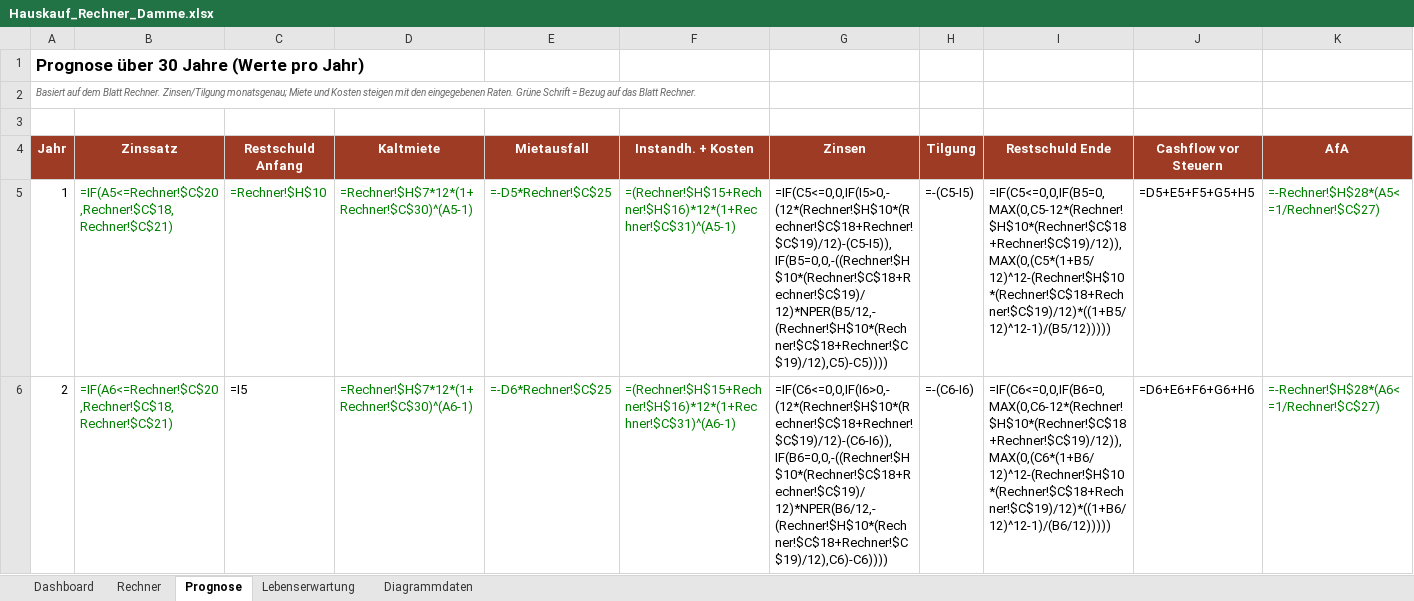
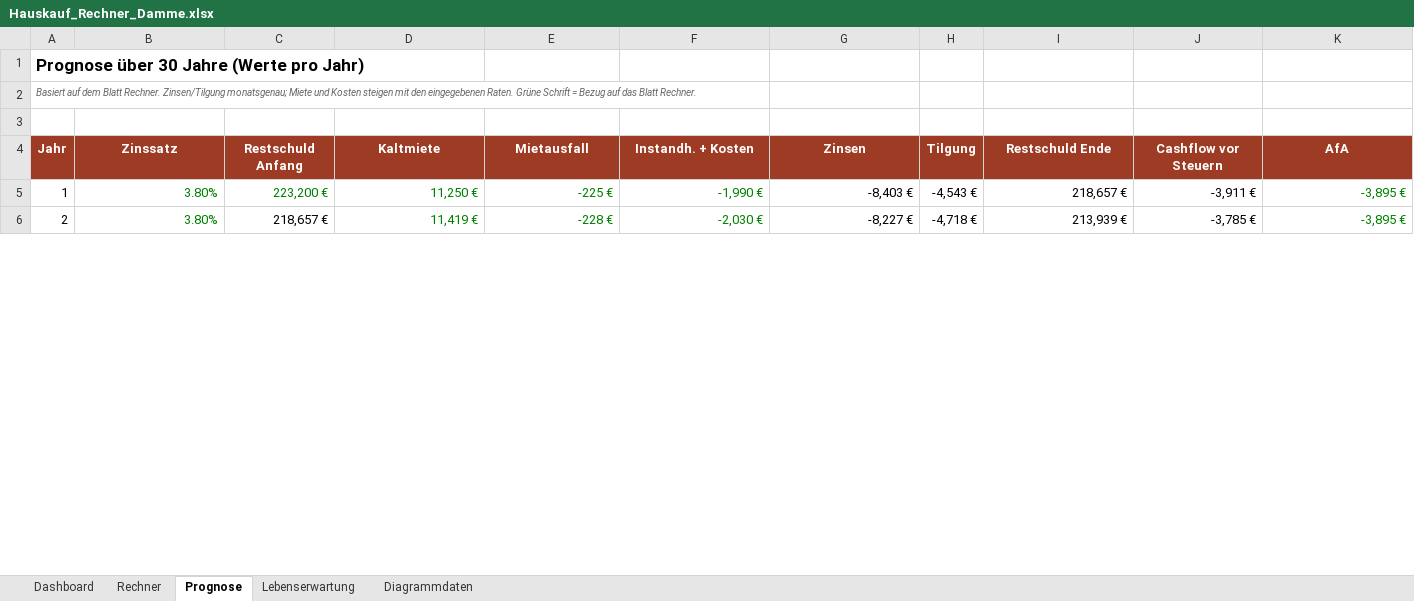
Before and after one commit to lucamuga/lugamuga, an Excel workbook: immobilien/Hauskauf_Rechner_Damme.xlsx, sheet Prognose, drawn as a sheet; only a part is shown; values as stored, in another font and other column widths than the file's, no borders; formulas without a stored value are shown as written; conditional formats not drawn; the diff covers the shown part only; the diff names each change by its address in the sheet, - before the commit and + after, or states it on an @@ line.

```diff
--- a/immobilien/Hauskauf_Rechner_Damme.xlsx (sheet Prognose)
+++ b/immobilien/Hauskauf_Rechner_Damme.xlsx (sheet Prognose)
-B5 (Zinssatz): =IF(A5<=Rechner!$C$20,Rechner!$C$18,Rechner!$C$21)
+B5 (Zinssatz): 3.80%
-C5 (Restschuld Anfang): =Rechner!$H$10
+C5 (Restschuld Anfang): 223,200 €
-D5 (Kaltmiete): =Rechner!$H$7*12*(1+Rechner!$C$30)^(A5-1)
+D5 (Kaltmiete): 11,250 €
-E5 (Mietausfall): =-D5*Rechner!$C$25
+E5 (Mietausfall): -225 €
-F5 (Instandh. + Kosten): =(Rechner!$H$15+Rechner!$H$16)*12*(1+Rechner!$C$31)^(A5-1)
+F5 (Instandh. + Kosten): -1,990 €
-G5 (Zinsen): =IF(C5<=0,0,IF(I5>0,-(12*(Rechner!$H$10*(Rechner!$C$18+Rechner!$C$19)/12)-(C5-I5)),IF(B5=0,0,-((Rechner!$H$10*(Rechner!$C$18+Rechner!$C$19)/12)*NPER(B5/12,-(Rechner!$H$10*(Rechner!$C$18+Rechner!$C$19)/12),C5)-C5))))
+G5 (Zinsen): -8,403 €
-H5 (Tilgung): =-(C5-I5)
+H5 (Tilgung): -4,543 €
-I5 (Restschuld Ende): =IF(C5<=0,0,IF(B5=0,MAX(0,C5-12*(Rechner!$H$10*(Rechner!$C$18+Rechner!$C$19)/12)),MAX(0,(C5*(1+B5/12)^12-(Rechner!$H$10*(Rechner!$C$18+Rechner!$C$19)/12)*((1+B5/12)^12-1)/(B5/12)))))
+I5 (Restschuld Ende): 218,657 €
-J5 (Cashflow vor Steuern): =D5+E5+F5+G5+H5
+J5 (Cashflow vor Steuern): -3,911 €
-K5 (AfA): =-Rechner!$H$28*(A5<=1/Rechner!$C$27)
+K5 (AfA): -3,895 €
-B6 (Zinssatz): =IF(A6<=Rechner!$C$20,Rechner!$C$18,Rechner!$C$21)
+B6 (Zinssatz): 3.80%
-C6 (Restschuld Anfang): =I5
+C6 (Restschuld Anfang): 218,657 €
-D6 (Kaltmiete): =Rechner!$H$7*12*(1+Rechner!$C$30)^(A6-1)
+D6 (Kaltmiete): 11,419 €
-E6 (Mietausfall): =-D6*Rechner!$C$25
+E6 (Mietausfall): -228 €
-F6 (Instandh. + Kosten): =(Rechner!$H$15+Rechner!$H$16)*12*(1+Rechner!$C$31)^(A6-1)
+F6 (Instandh. + Kosten): -2,030 €
-G6 (Zinsen): =IF(C6<=0,0,IF(I6>0,-(12*(Rechner!$H$10*(Rechner!$C$18+Rechner!$C$19)/12)-(C6-I6)),IF(B6=0,0,-((Rechner!$H$10*(Rechner!$C$18+Rechner!$C$19)/12)*NPER(B6/12,-(Rechner!$H$10*(Rechner!$C$18+Rechner!$C$19)/12),C6)-C6))))
+G6 (Zinsen): -8,227 €
-H6 (Tilgung): =-(C6-I6)
+H6 (Tilgung): -4,718 €
-I6 (Restschuld Ende): =IF(C6<=0,0,IF(B6=0,MAX(0,C6-12*(Rechner!$H$10*(Rechner!$C$18+Rechner!$C$19)/12)),MAX(0,(C6*(1+B6/12)^12-(Rechner!$H$10*(Rechner!$C$18+Rechner!$C$19)/12)*((1+B6/12)^12-1)/(B6/12)))))
+I6 (Restschuld Ende): 213,939 €
-J6 (Cashflow vor Steuern): =D6+E6+F6+G6+H6
+J6 (Cashflow vor Steuern): -3,785 €
-K6 (AfA): =-Rechner!$H$28*(A6<=1/Rechner!$C$27)
+K6 (AfA): -3,895 €
```
Also changed, not shown: 430 edited cells elsewhere in this sheet, sheet Diagrammdaten, sheet Rechner, sheet Dashboard, charts or pictures, 1 other file.
